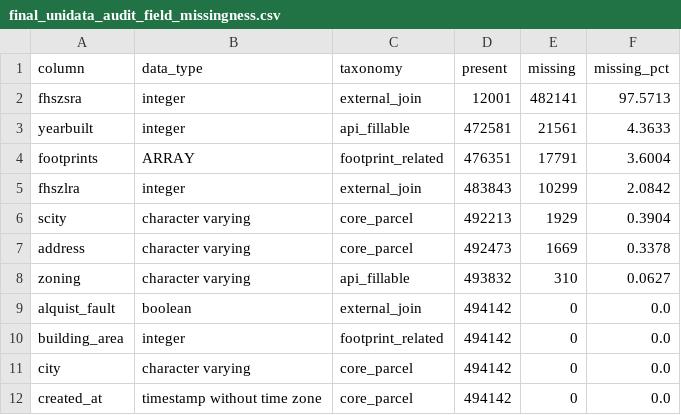
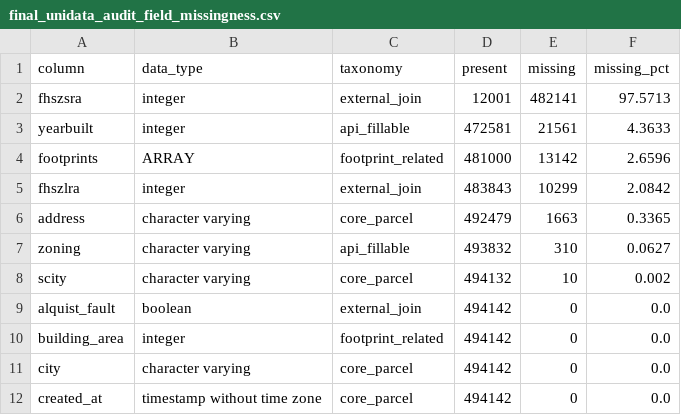
Before and after one commit to parcelzz/boards, a CSV file: outputs/parcel_audits/final_unidata_audit_field_missingness.csv, drawn as a sheet; only a part is shown.

```diff
--- a/outputs/parcel_audits/final_unidata_audit_field_missingness.csv
+++ b/outputs/parcel_audits/final_unidata_audit_field_missingness.csv
@@ -3,7 +3,7 @@ fhszsra,integer,external_join,12001,482141,97.5713
 yearbuilt,integer,api_fillable,472581,21561,4.3633
-footprints,ARRAY,footprint_related,476351,17791,3.6004
+footprints,ARRAY,footprint_related,481000,13142,2.6596
 fhszlra,integer,external_join,483843,10299,2.0842
-scity,character varying,core_parcel,492213,1929,0.3904
-address,character varying,core_parcel,492473,1669,0.3378
+address,character varying,core_parcel,492479,1663,0.3365
 zoning,character varying,api_fillable,493832,310,0.0627
+scity,character varying,core_parcel,494132,10,0.002
 alquist_fault,boolean,external_join,494142,0,0.0
```
Also changed, not shown: 26 other files.
